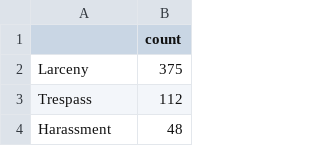
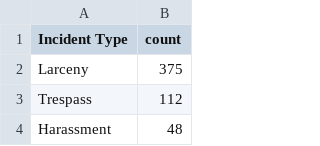
Before and after one commit to emlorraine/studlife-visualization-training, a CSV file: data/exercise_1.csv, drawn as a sheet; only a part is shown.

Commit message:
update e1

```diff
--- a/data/exercise_1.csv
+++ b/data/exercise_1.csv
@@ -1,2 +1,2 @@
-,count
+Incident Type,count
 Larceny,375
```
